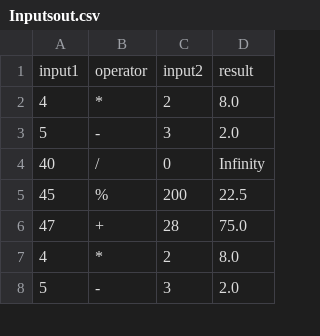
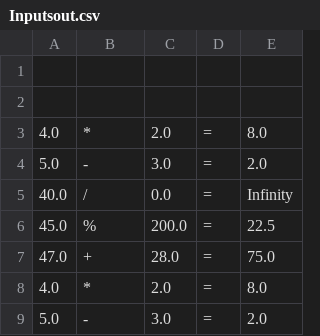
Before and after one commit to bhemavathy/MyCalculator, a CSV file: Inputsout.csv, drawn as a sheet; only a part is shown; removed rows and columns are numbered as before the commit, all else as after; the diff names each change by its address in the sheet, - before the commit and + after, or states it on an @@ line.

```diff
--- a/Inputsout.csv
+++ b/Inputsout.csv
-column A, rows 1-8: input1 | 4 | 5 | 40 | 45 | 47 | 4 | 5
+column A, rows 3-9: 4.0 | 5.0 | 40.0 | 45.0 | 47.0 | 4.0 | 5.0
-column C, rows 1-8: input2 | 2 | 3 | 0 | 200 | 28 | 2 | 3
+column C, rows 3-9: 2.0 | 3.0 | 0.0 | 200.0 | 28.0 | 2.0 | 3.0
+column D, rows 3-9: all =
-row 1: input1 | operator | input2 | result
+row 1: (empty)
+row 2: (empty)
```
Also changed, not shown: 8 other files.
